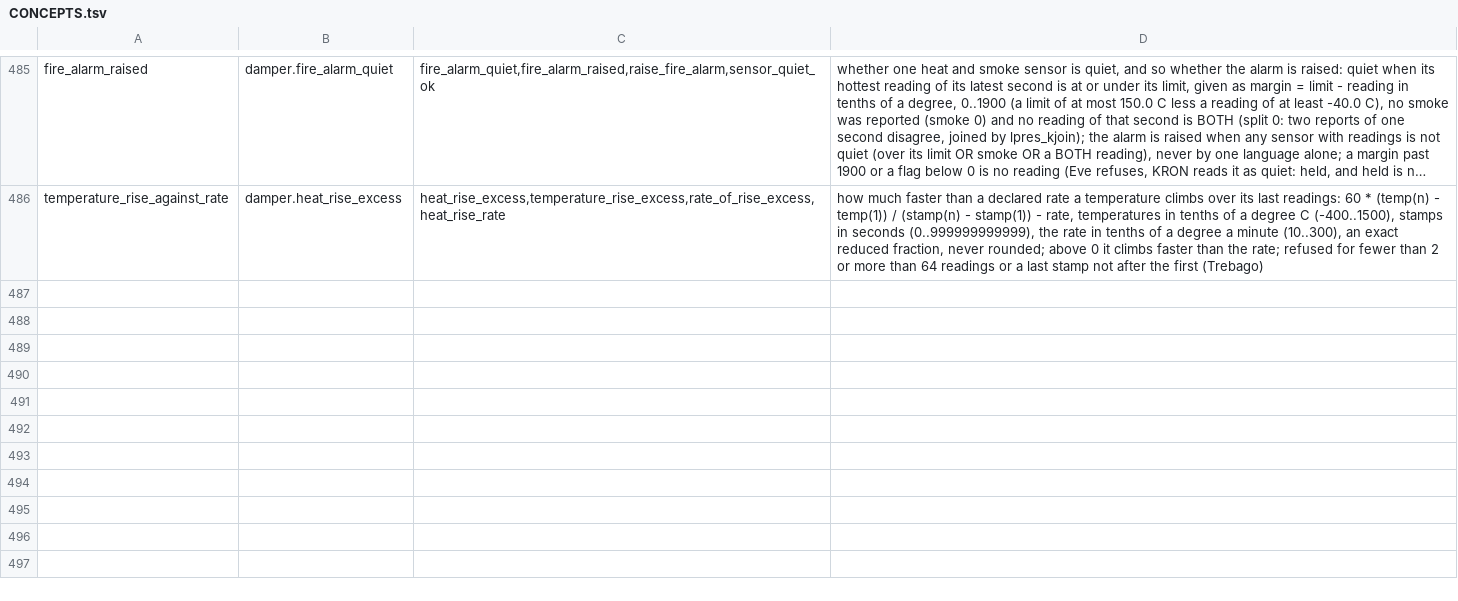
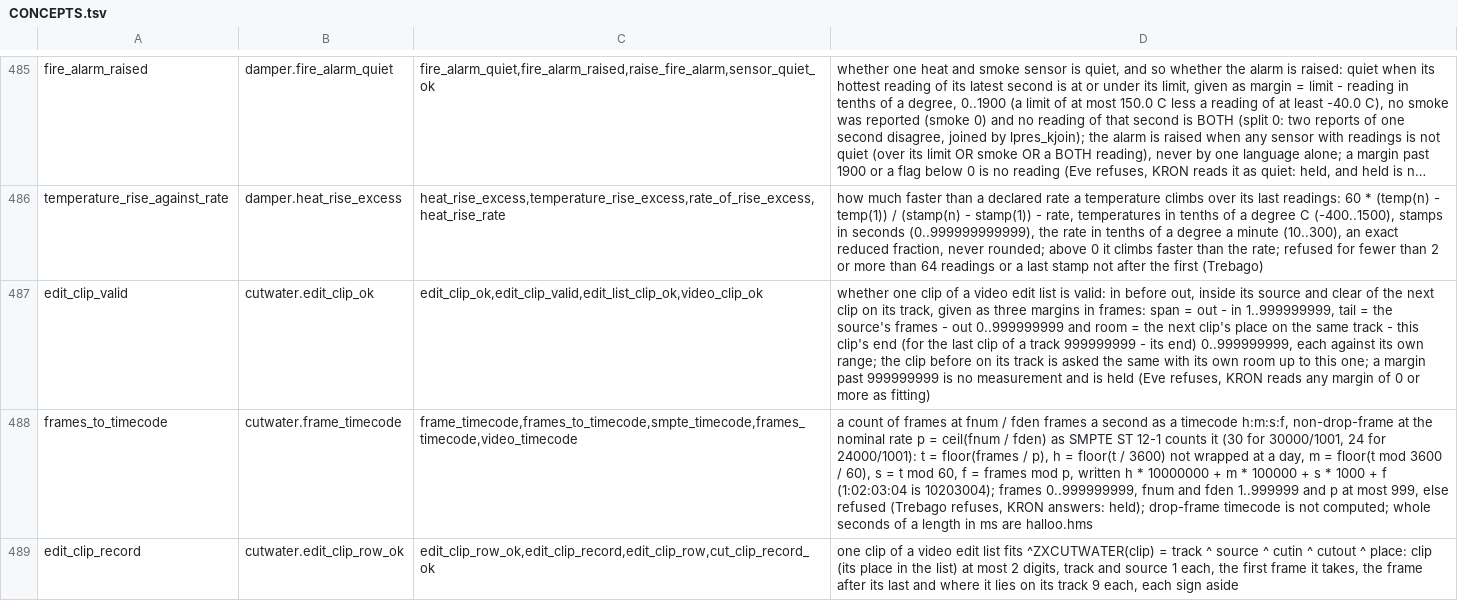
Before and after one commit to sykomiked/ZEDEC-XERO-VULPINE-V1.0.0, a TSV file: kernel/src/apps/CONCEPTS.tsv, drawn as a sheet; only a part is shown, gaps mark what is left out; long unchanged cells end in …; the diff names each change by its address in the sheet, - before the commit and + after, or states it on an @@ line.

```diff
--- a/kernel/src/apps/CONCEPTS.tsv
+++ b/kernel/src/apps/CONCEPTS.tsv
+row 487: edit_clip_valid | cutwater.edit_clip_ok | edit_clip_ok,edit_clip_valid,edit_list_clip_ok,video_clip_ok | whether one clip of a video edit list is valid: in before out, inside its source and clear of the next clip on its track, given as three margins in frames: span = out - in 1..999999999, tail = the source's frames - out 0..999999999 and room = the next clip's place on the same track - this clip's end (for the last clip of a track 999999999 - its end) 0..999999999, each against its own range; the clip before on its track is asked the same with its own room up to this one; a margin past 999999999 is no measurement and is held (Eve refuses, KRON reads any margin of 0 or more as fitting)
+row 488: frames_to_timecode | cutwater.frame_timecode | frame_timecode,frames_to_timecode,smpte_timecode,frames_timecode,video_timecode | a count of frames at fnum / fden frames a second as a timecode h:m:s:f, non-drop-frame at the nominal rate p = ceil(fnum / fden) as SMPTE ST 12-1 counts it (30 for 30000/1001, 24 for 24000/1001): t = floor(frames / p), h = floor(t / 3600) not wrapped at a day, m = floor(t mod 3600 / 60), s = t mod 60, f = frames mod p, written h * 10000000 + m * 100000 + s * 1000 + f (1:02:03:04 is 10203004); frames 0..999999999, fnum and fden 1..999999 and p at most 999, else refused (Trebago refuses, KRON answers: held); drop-frame timecode is not computed; whole seconds of a length in ms are halloo.hms
+row 489: edit_clip_record | cutwater.edit_clip_row_ok | edit_clip_row_ok,edit_clip_record,edit_clip_row,cut_clip_record_ok | one clip of a video edit list fits ^ZXCUTWATER(clip) = track ^ source ^ cutin ^ cutout ^ place: clip (its place in the list) at most 2 digits, track and source 1 each, the first frame it takes, the frame after its last and where it lies on its track 9 each, each sign aside
```
Also changed, not shown: kernel/src/alexandria/SLOTS.tsv, kernel/src/apps/CHECKS.tsv, 17 other files.
